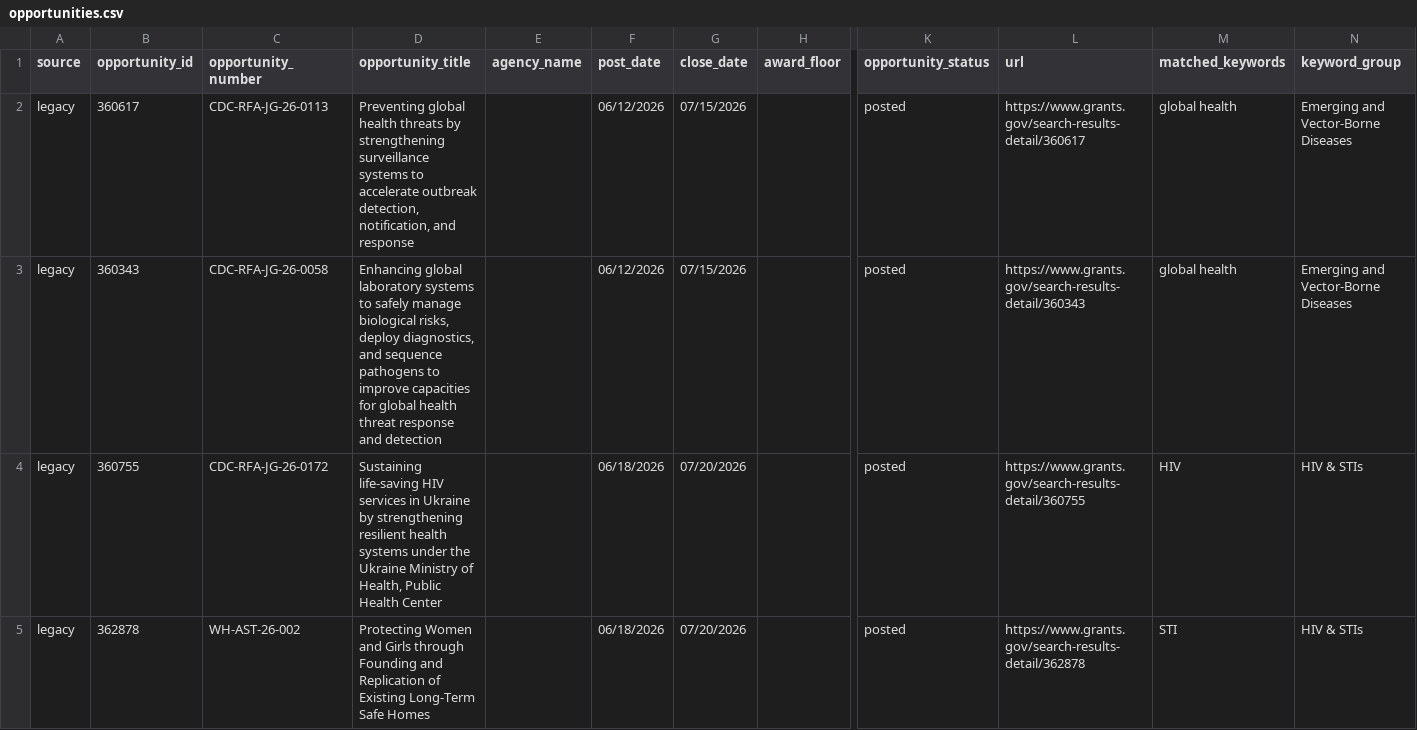
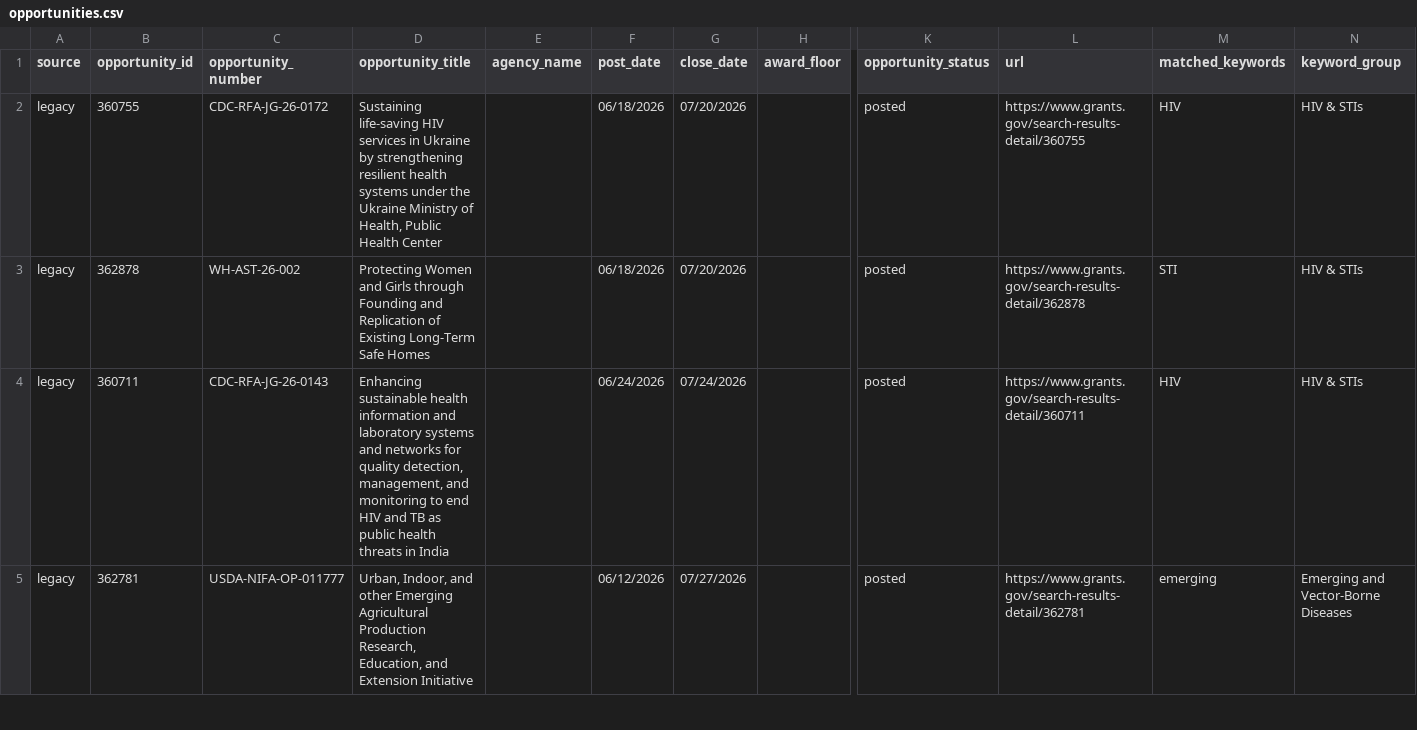
Before and after one commit to wf-id/grantscraper, a CSV file: docs/opportunities.csv, drawn as a sheet; only a part is shown, gaps mark what is left out; the shorter side is filled out with more unchanged rows; rows hold the shown columns only; the diff names each change by its address in the sheet, - before the commit and + after, or states it on an @@ line.

```diff
--- a/docs/opportunities.csv
+++ b/docs/opportunities.csv
-row 2: legacy | 360617 | CDC-RFA-JG-26-0113 | Preventing global health threats by strengthening surveillance systems to accelerate outbreak detection, notification, and response |  | 06/12/2026 | 07/15/2026 |  | posted | https://www.grants.gov/search-results-detail/360617 | global health | Emerging and Vector-Borne Diseases
-row 3: legacy | 360343 | CDC-RFA-JG-26-0058 | Enhancing global laboratory systems to safely manage biological risks, deploy diagnostics, and sequence pathogens to improve capacities for global health threat response and detection |  | 06/12/2026 | 07/15/2026 |  | posted | https://www.grants.gov/search-results-detail/360343 | global health | Emerging and Vector-Borne Diseases
```
Also changed, not shown: 1 other file.
